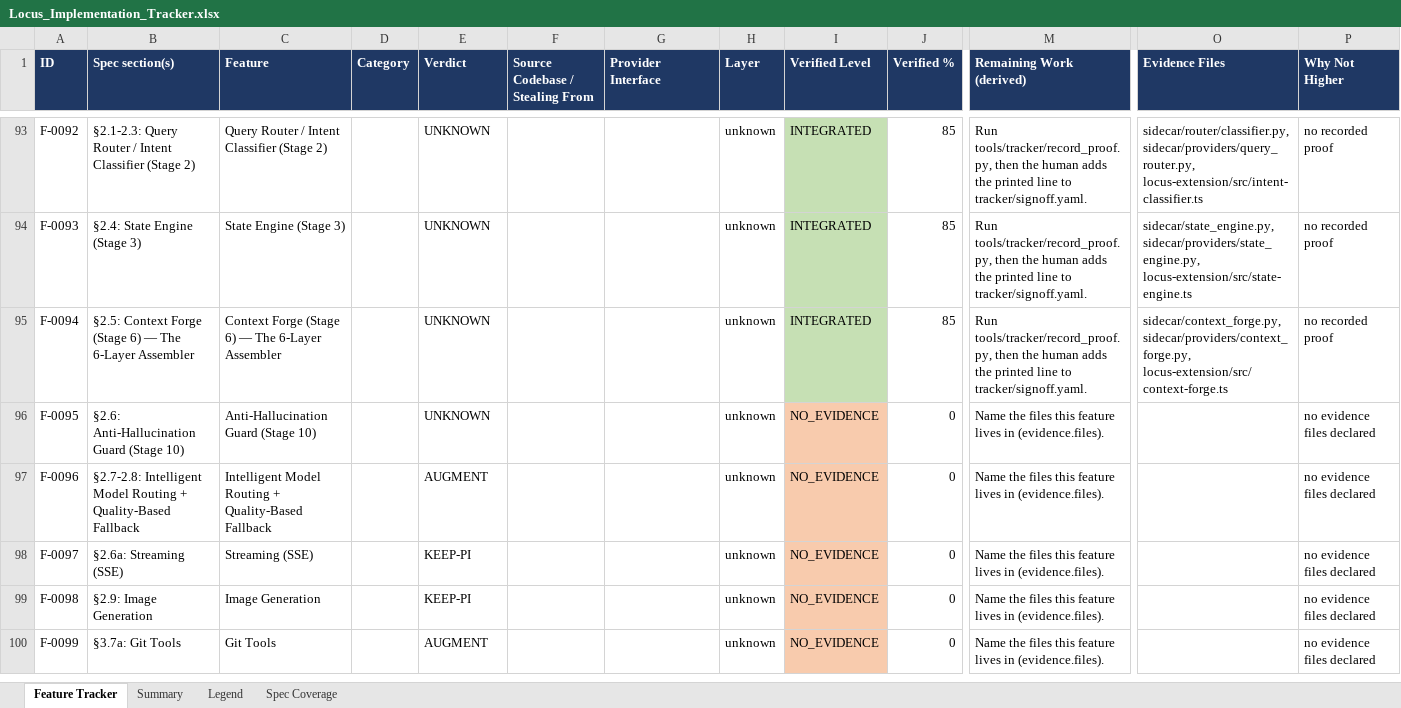
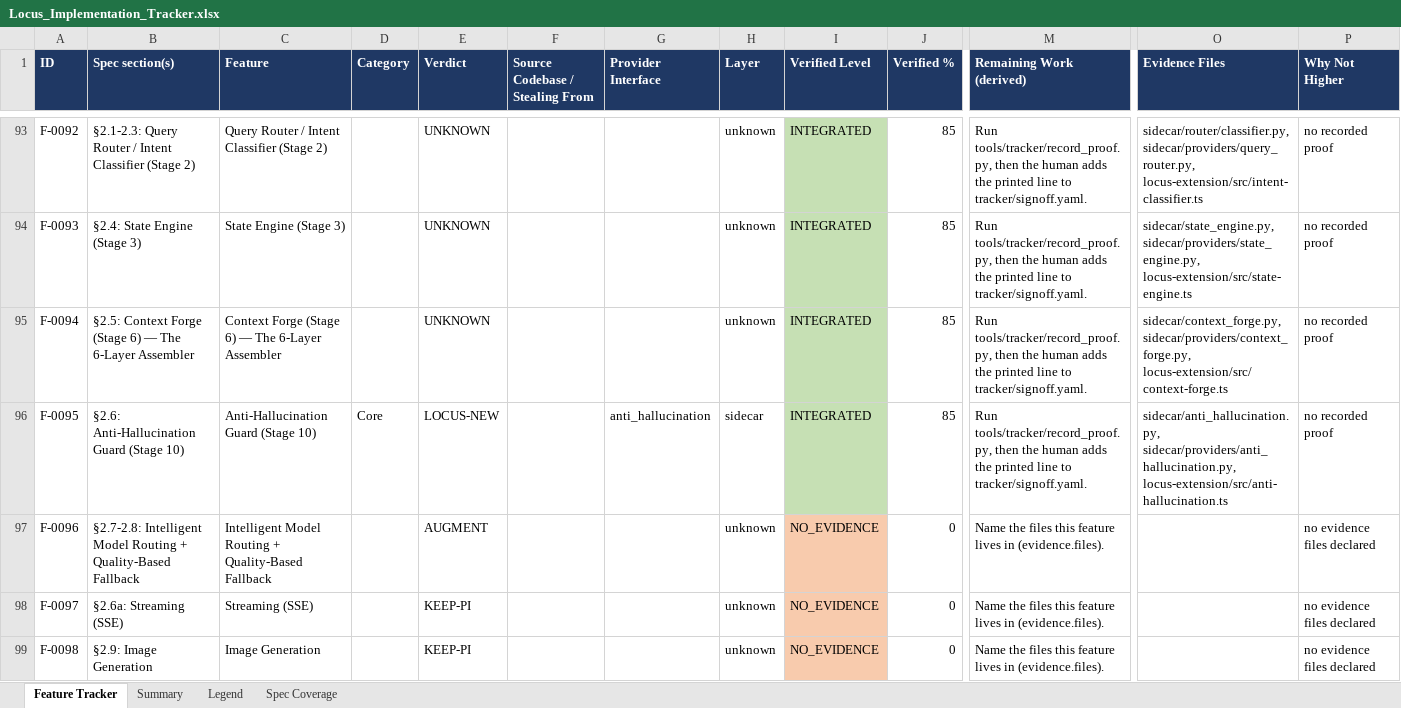
Before and after one commit to Shivamxp23/Locus-OS, an Excel workbook: .keysndocs/Documentation/Implementation Plans/Implementation Report/Locus_Implementation_Tracker.xlsx, sheet Feature Tracker, drawn as a sheet; only a part is shown, gaps mark what is left out; the shorter side is filled out with more unchanged rows; values as stored, in another font and other column widths than the file's, no borders; the diff names each change by its address in the sheet, - before the commit and + after, or states it on an @@ line.

Commit message:
feat(US-35): implement anti-hallucination guard stage 10 with claim grounding and strict/warn modes

```diff
--- a/.keysndocs/Documentation/Implementation Plans/Implementation Report/Locus_Implementation_Tracker.xlsx (sheet Feature Tracker)
+++ b/.keysndocs/Documentation/Implementation Plans/Implementation Report/Locus_Implementation_Tracker.xlsx (sheet Feature Tracker)
-D96 (Category): (empty)
+D96 (Category): Core
-E96 (Verdict): UNKNOWN
+E96 (Verdict): LOCUS-NEW
-G96 (Provider Interface): (empty)
+G96 (Provider Interface): anti_hallucination
-H96 (Layer): unknown
+H96 (Layer): sidecar
-I96 (Verified Level): NO_EVIDENCE
+I96 (Verified Level): INTEGRATED
-I96 fill: #F8CBAD
+I96 fill: #C6E0B4
-J96 (Verified %): 0
+J96 (Verified %): 85
-M96 (Remaining Work (derived)): Name the files this feature lives in (evidence.files).
+M96 (Remaining Work (derived)): Run tools/tracker/record_proof.py, then the human adds the printed line to tracker/signoff.yaml.
-O96 (Evidence Files): (empty)
+O96 (Evidence Files): sidecar/anti_hallucination.py, sidecar/providers/anti_hallucination.py, locus-extension/src/anti-hallucination.ts
-P96 (Why Not Higher): no evidence files declared
+P96 (Why Not Higher): no recorded proof
```
Also changed, not shown: sheet Summary, 14 other files.
